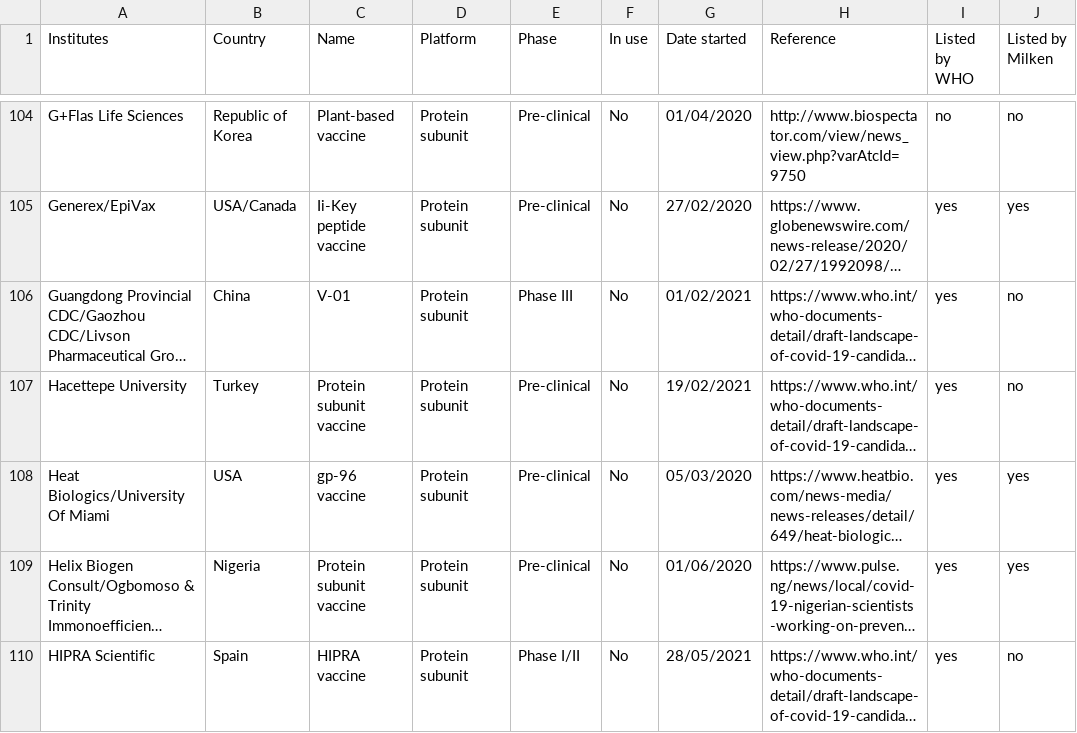
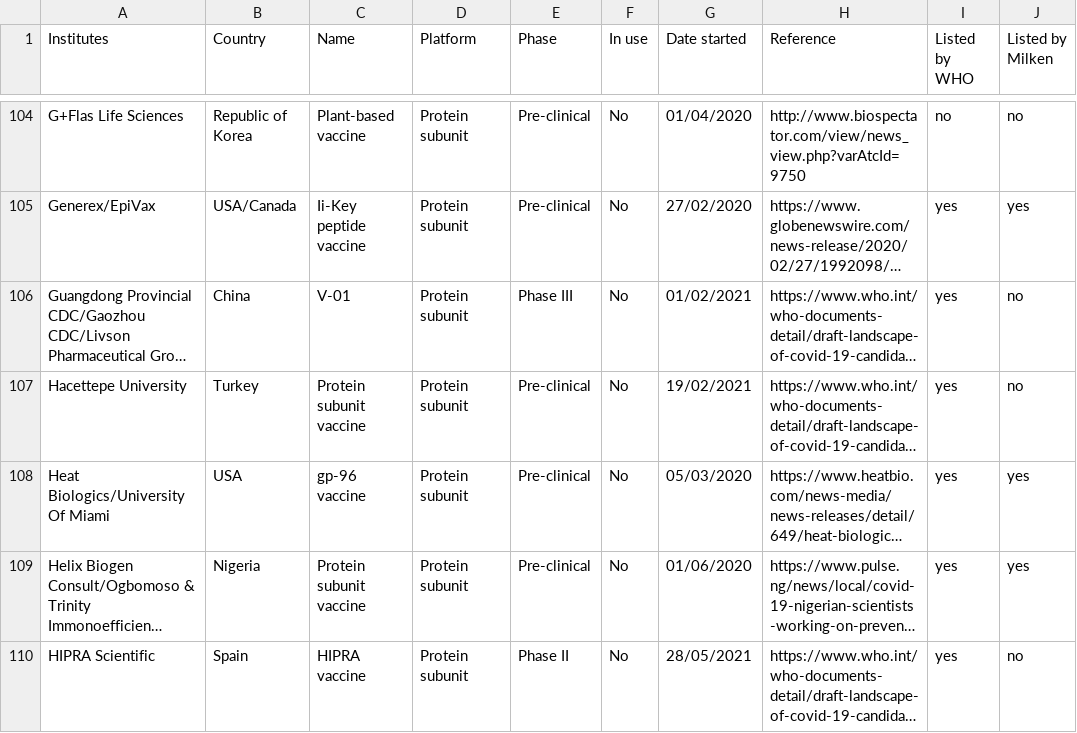
Before and after one commit to vac-lshtm/VaC_tracker, a CSV file: input_data/VaC_LSHTM_landscape.csv, drawn as a sheet; only a part is shown, gaps mark what is left out; long unchanged cells end in …; the diff covers the shown part only; the diff names each change by its address in the sheet, - before the commit and + after, or states it on an @@ line.

```diff
--- a/input_data/VaC_LSHTM_landscape.csv
+++ b/input_data/VaC_LSHTM_landscape.csv
-E110 (Phase): Phase I/II
+E110 (Phase): Phase II
```
Also changed, not shown: 4 added rows and 9 edited cells elsewhere in this file, input_data/VaC_LSHTM_eligible_studies.csv, input_data/VaC_LSHTM_search_log.csv, 8 other files.
